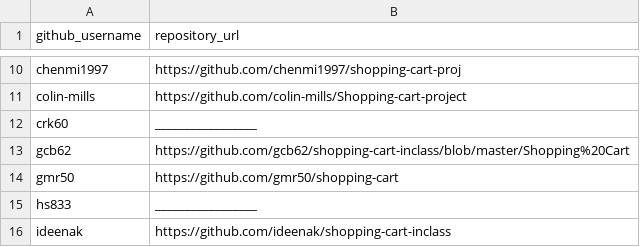
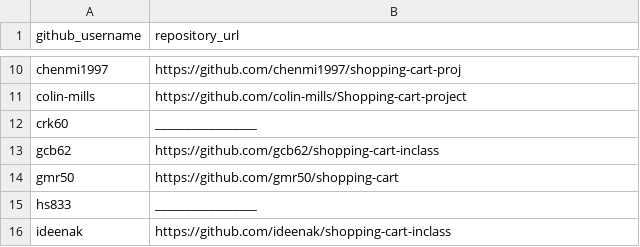
Before and after one commit to gcb62/georgetown-opim-243-201901, a CSV file: projects/shopping-cart/submissions.csv, drawn as a sheet; only a part is shown, gaps mark what is left out.

Commit message:
Update submissions.csv

```diff
--- a/projects/shopping-cart/submissions.csv
+++ b/projects/shopping-cart/submissions.csv
@@ -12,3 +12,3 @@ colin-mills, https://github.com/colin-mills/Shopping-cart-project
 crk60, _________________
-gcb62, https://github.com/gcb62/shopping-cart-inclass/blob/master/Shopping%20Cart
+gcb62, https://github.com/gcb62/shopping-cart-inclass
 gmr50, https://github.com/gmr50/shopping-cart
```
